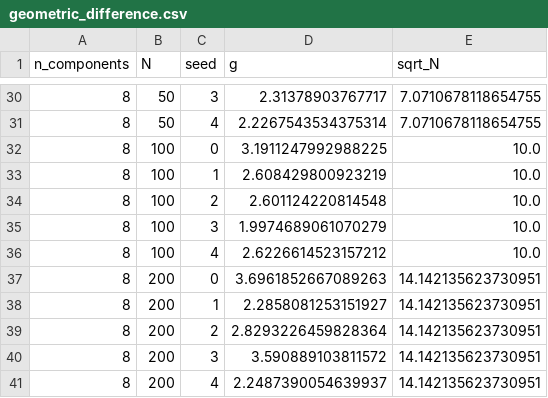
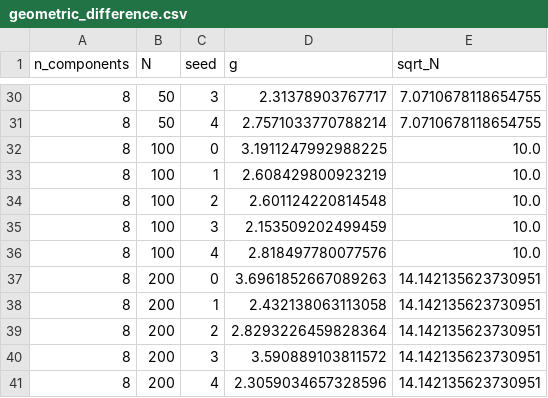
Before and after one commit to AmmarZaidi852/QuantumScan, a CSV file: results/geometric_difference.csv, drawn as a sheet; only a part is shown, gaps mark what is left out; the diff covers the shown part only.

```diff
--- a/results/geometric_difference.csv
+++ b/results/geometric_difference.csv
@@ -30,3 +30,3 @@ n_components,N,seed,g,sqrt_N
 8,50,3,2.31378903767717,7.0710678118654755
-8,50,4,2.2267543534375314,7.0710678118654755
+8,50,4,2.7571033770788214,7.0710678118654755
 8,100,0,3.1911247992988225,10.0
@@ -34,8 +34,8 @@ n_components,N,seed,g,sqrt_N
 8,100,2,2.601124220814548,10.0
-8,100,3,1.9974689061070279,10.0
-8,100,4,2.6226614523157212,10.0
+8,100,3,2.153509202499459,10.0
+8,100,4,2.818497780077576,10.0
 8,200,0,3.6961852667089263,14.142135623730951
-8,200,1,2.2858081253151927,14.142135623730951
+8,200,1,2.432138063113058,14.142135623730951
 8,200,2,2.8293226459828364,14.142135623730951
 8,200,3,3.590889103811572,14.142135623730951
-8,200,4,2.2487390054639937,14.142135623730951
+8,200,4,2.3059034657328596,14.142135623730951
```
Also changed, not shown: 18 edited cells elsewhere in this file, results/summary.csv, 5 other files.
